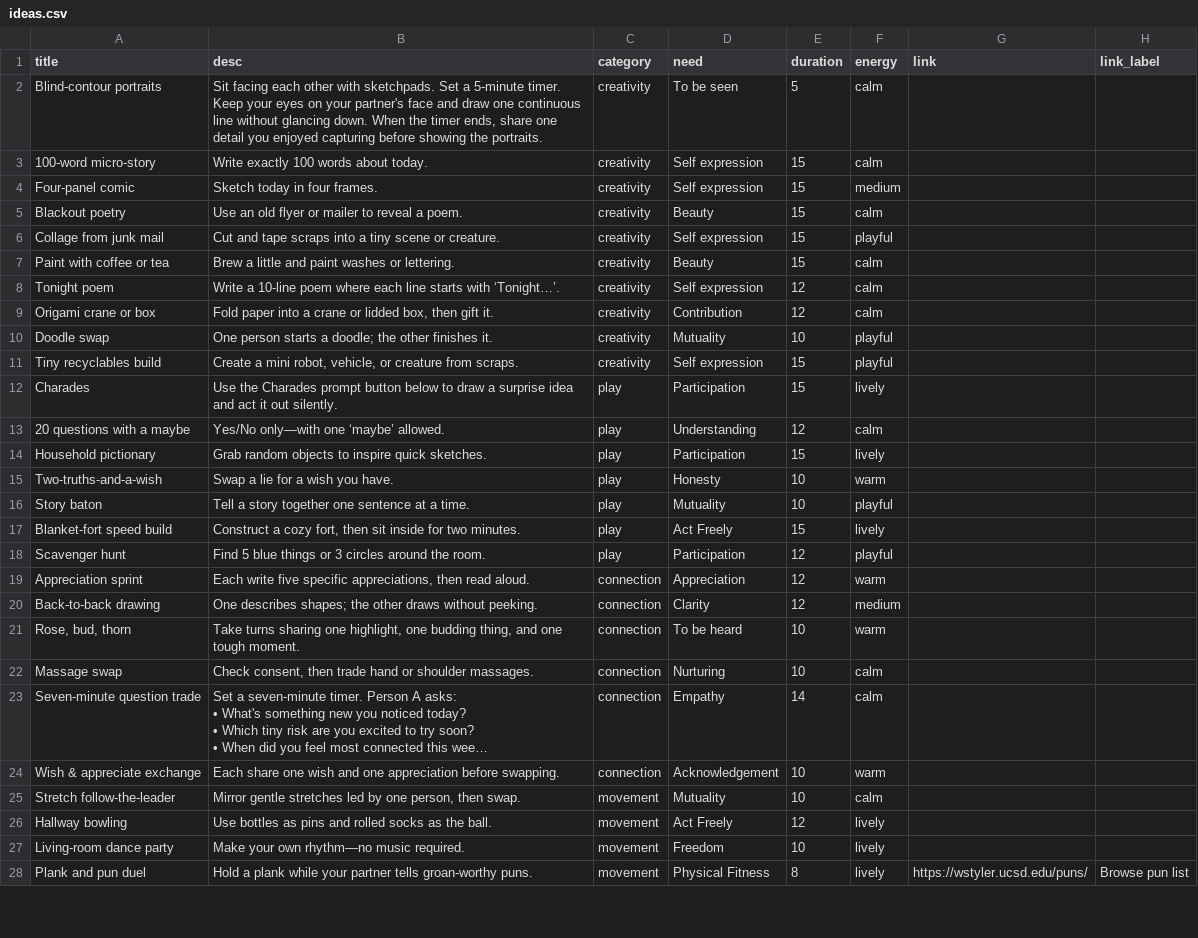
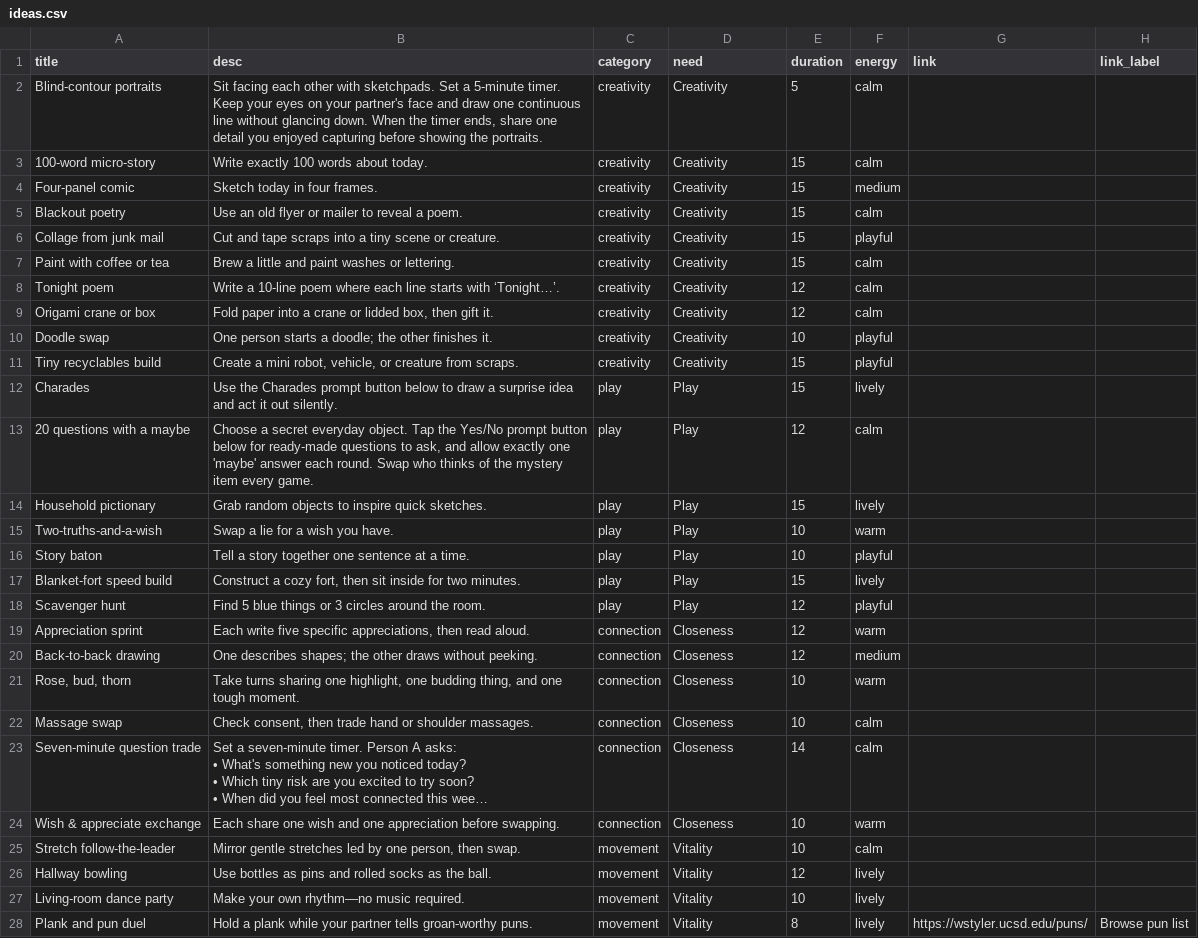
Before and after one commit to natanai/15funs, a CSV file: data/ideas.csv, drawn as a sheet; only a part is shown; long unchanged cells end in …; the diff covers the shown part only; the diff names each change by its address in the sheet, - before the commit and + after, or states it on an @@ line.

Commit message:
Add yes/no prompts and align idea needs

```diff
--- a/data/ideas.csv
+++ b/data/ideas.csv
-D2 (need): To be seen
+D2 (need): Creativity
-D3:D4 (need): Self expression
+D3:D4 (need): Creativity
-D5 (need): Beauty
+D5 (need): Creativity
-D6 (need): Self expression
+D6 (need): Creativity
-D7 (need): Beauty
+D7 (need): Creativity
-D8 (need): Self expression
+D8 (need): Creativity
-D9 (need): Contribution
+D9 (need): Creativity
-D10 (need): Mutuality
+D10 (need): Creativity
-D11 (need): Self expression
+D11 (need): Creativity
-D12 (need): Participation
+D12 (need): Play
-B13 (desc): Yes/No only—with one ‘maybe’ allowed.
+B13 (desc): Choose a secret everyday object. Tap the Yes/No prompt button below for ready-made questions to ask, and allow exactly one 'maybe' answer each round. Swap who thinks of the mystery item every game.
-D13 (need): Understanding
+D13 (need): Play
-D14 (need): Participation
+D14 (need): Play
-D15 (need): Honesty
+D15 (need): Play
-D16 (need): Mutuality
+D16 (need): Play
-D17 (need): Act Freely
+D17 (need): Play
-D18 (need): Participation
+D18 (need): Play
-D19 (need): Appreciation
+D19 (need): Closeness
-D20 (need): Clarity
+D20 (need): Closeness
-D21 (need): To be heard
+D21 (need): Closeness
-D22 (need): Nurturing
+D22 (need): Closeness
-D23 (need): Empathy
+D23 (need): Closeness
-D24 (need): Acknowledgement
+D24 (need): Closeness
-D25 (need): Mutuality
+D25 (need): Vitality
-D26 (need): Act Freely
+D26 (need): Vitality
-D27 (need): Freedom
+D27 (need): Vitality
-D28 (need): Physical Fitness
+D28 (need): Vitality
```
Also changed, not shown: 28 edited cells elsewhere in this file, 3 other files.
